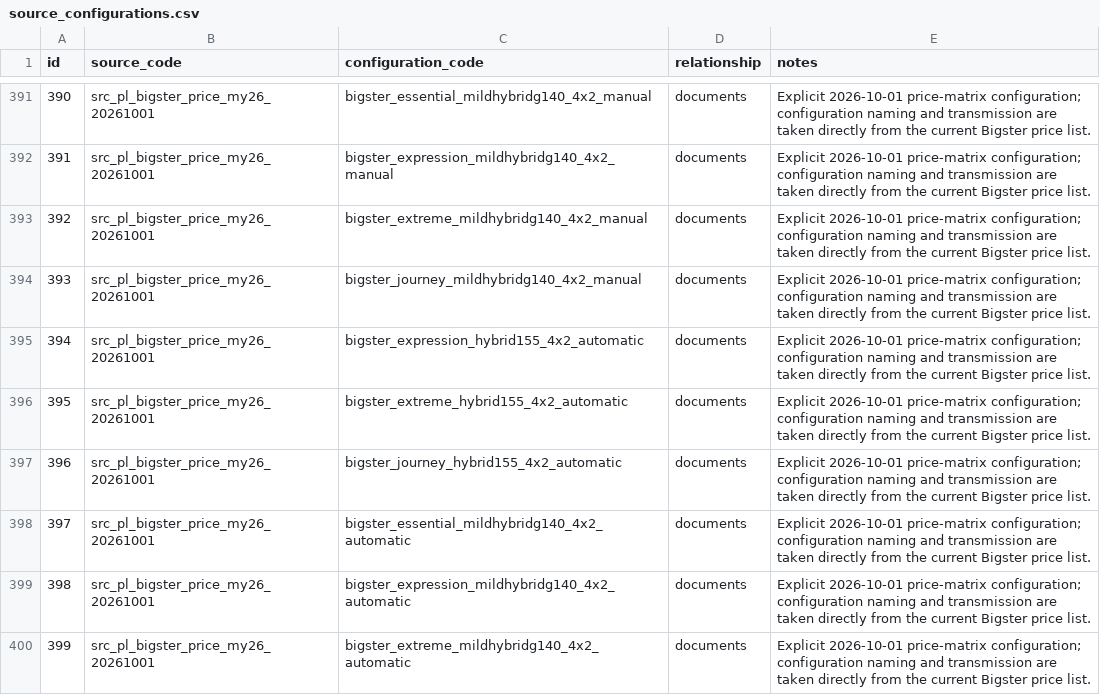
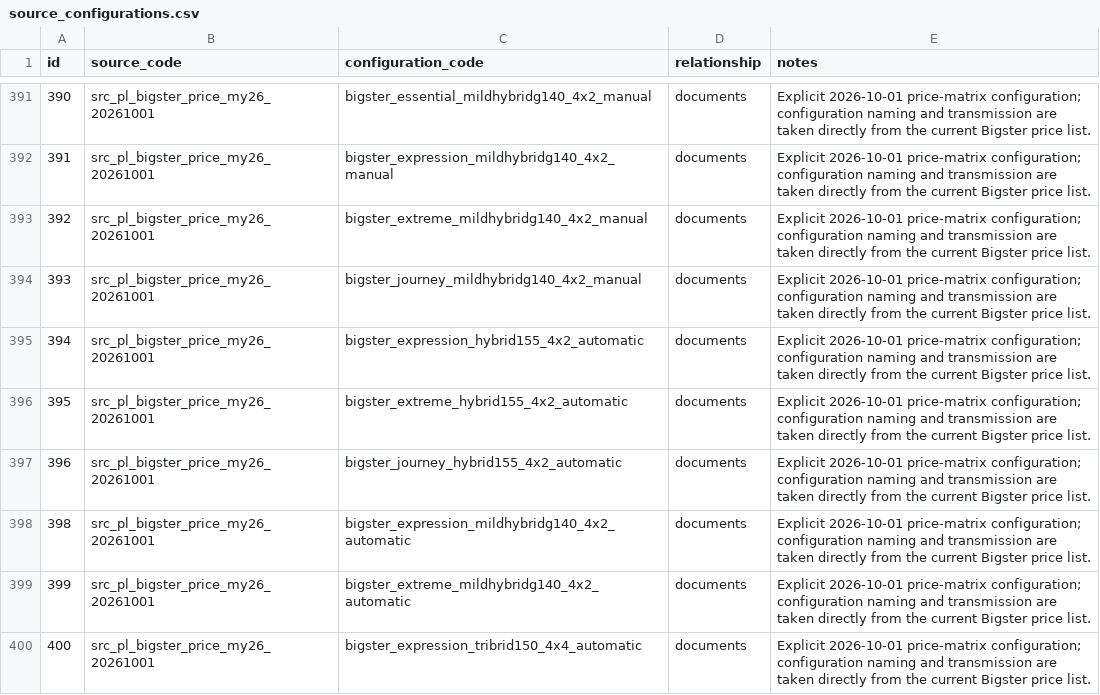
Before and after one commit to xbodzio7/Dacia-Knowledge-Base, a CSV file: data/master/source_configurations.csv, drawn as a sheet; only a part is shown, gaps mark what is left out; the shorter side is filled out with more unchanged rows.

Commit message:
data: remove unsupported Bigster automatic Essential configuration

```diff
--- a/data/master/source_configurations.csv
+++ b/data/master/source_configurations.csv
@@ -397,3 +397,2 @@ id,source_code,configuration_code,relationship,notes
 396,src_pl_bigster_price_my26_20261001,bigster_journey_hybrid155_4x2_automatic,documents,Explicit 2026-10-01 price-matrix configuration; configuration naming and transmission are taken directly from the current Bigster price list.
-397,src_pl_bigster_price_my26_20261001,bigster_essential_mildhybridg140_4x2_automatic,documents,Explicit 2026-10-01 price-matrix configuration; configuration naming and transmission are taken directly from the current Bigster price list.
 398,src_pl_bigster_price_my26_20261001,bigster_expression_mildhybridg140_4x2_automatic,documents,Explicit 2026-10-01 price-matrix configuration; configuration naming and transmission are taken directly from the current Bigster price list.
```
